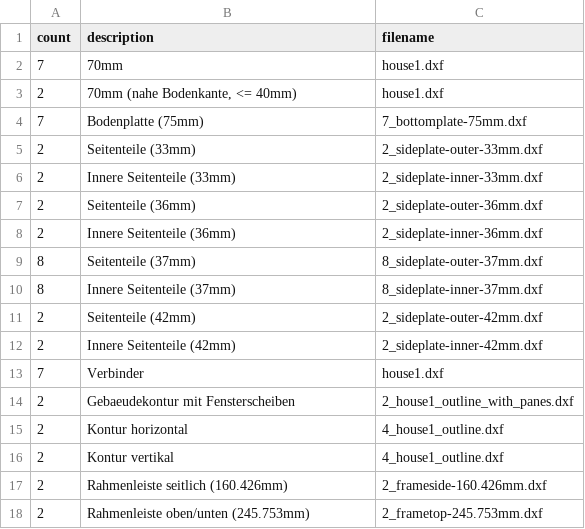
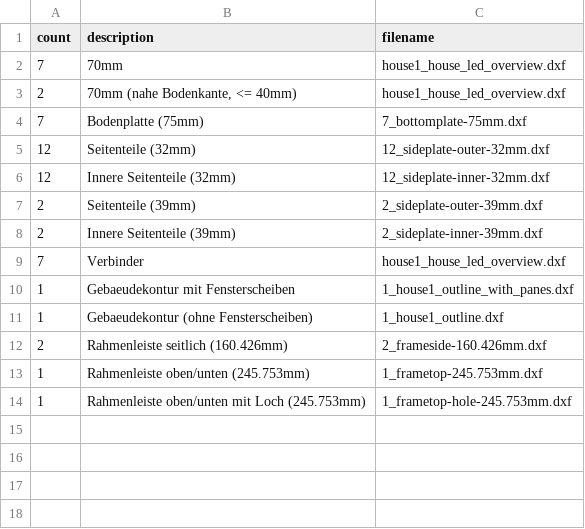
Before and after one commit to Dari2008/WindowMarker, a CSV file: public/houses/house1/exported/house1.csv, drawn as a sheet.

```diff
--- a/public/houses/house1/exported/house1.csv
+++ b/public/houses/house1/exported/house1.csv
@@ -1,18 +1,14 @@
 count,description,filename
-7,70mm,house1.dxf
-2,"70mm (nahe Bodenkante, <= 40mm)",house1.dxf
+7,70mm,house1_house_led_overview.dxf
+2,"70mm (nahe Bodenkante, <= 40mm)",house1_house_led_overview.dxf
 7,Bodenplatte (75mm),7_bottomplate-75mm.dxf
-2,Seitenteile (33mm),2_sideplate-outer-33mm.dxf
-2,Innere Seitenteile (33mm),2_sideplate-inner-33mm.dxf
-2,Seitenteile (36mm),2_sideplate-outer-36mm.dxf
-2,Innere Seitenteile (36mm),2_sideplate-inner-36mm.dxf
-8,Seitenteile (37mm),8_sideplate-outer-37mm.dxf
-8,Innere Seitenteile (37mm),8_sideplate-inner-37mm.dxf
-2,Seitenteile (42mm),2_sideplate-outer-42mm.dxf
-2,Innere Seitenteile (42mm),2_sideplate-inner-42mm.dxf
-7,Verbinder,house1.dxf
-2,Gebaeudekontur mit Fensterscheiben,2_house1_outline_with_panes.dxf
-2,Kontur horizontal,4_house1_outline.dxf
-2,Kontur vertikal,4_house1_outline.dxf
+12,Seitenteile (32mm),12_sideplate-outer-32mm.dxf
+12,Innere Seitenteile (32mm),12_sideplate-inner-32mm.dxf
+2,Seitenteile (39mm),2_sideplate-outer-39mm.dxf
+2,Innere Seitenteile (39mm),2_sideplate-inner-39mm.dxf
+7,Verbinder,house1_house_led_overview.dxf
+1,Gebaeudekontur mit Fensterscheiben,1_house1_outline_with_panes.dxf
+1,Gebaeudekontur (ohne Fensterscheiben),1_house1_outline.dxf
 2,Rahmenleiste seitlich (160.426mm),2_frameside-160.426mm.dxf
-2,Rahmenleiste oben/unten (245.753mm),2_frametop-245.753mm.dxf
+1,Rahmenleiste oben/unten (245.753mm),1_frametop-245.753mm.dxf
+1,Rahmenleiste oben/unten mit Loch (245.753mm),1_frametop-hole-245.753mm.dxf
```
Also changed, not shown: 21 other files.
